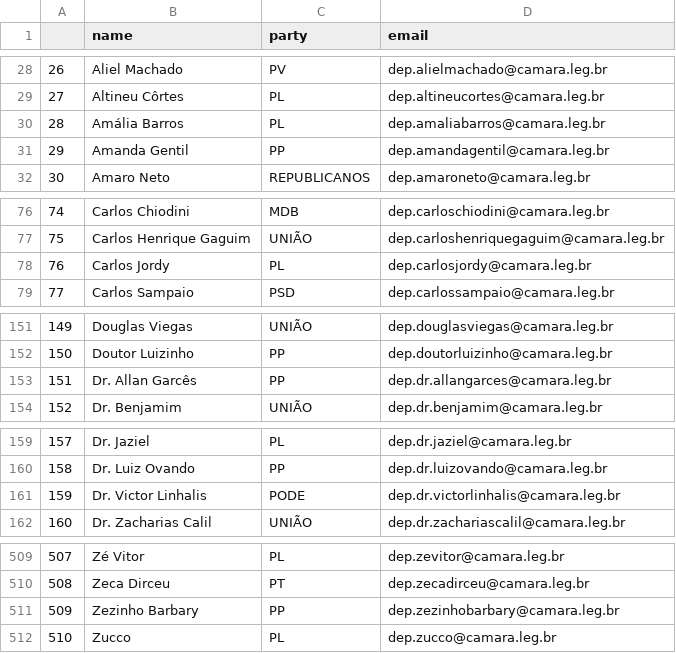
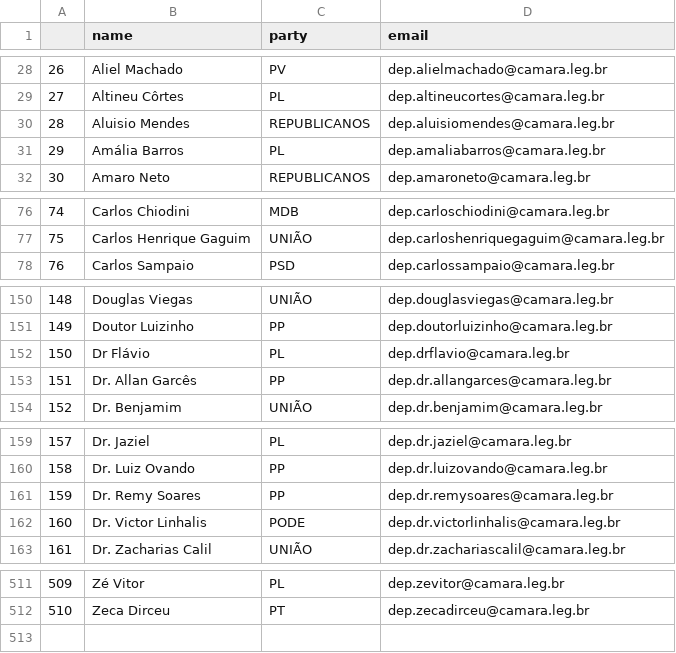
Before and after one commit to 7onn/politicians-contacts, a CSV file: congress.csv, drawn as a sheet; only a part is shown, gaps mark what is left out; removed rows and columns are numbered as before the commit, all else as after; the diff covers the shown part only; the diff names each change by its address in the sheet, - before the commit and + after, or states it on an @@ line.

Commit message:
Update politicians contact list

```diff
--- a/congress.csv
+++ b/congress.csv
+row 30: 28 | Aluisio Mendes | REPUBLICANOS | dep.aluisiomendes@camara.leg.br
@@ column A renumbered between rows 31 and 512 @@
-row 31: 29 | Amanda Gentil | PP | dep.amandagentil@camara.leg.br
-row 78: 76 | Carlos Jordy | PL | dep.carlosjordy@camara.leg.br
+row 152: 150 | Dr Flávio | PL | dep.drflavio@camara.leg.br
+row 161: 159 | Dr. Remy Soares | PP | dep.dr.remysoares@camara.leg.br
-row 511: 509 | Zezinho Barbary | PP | dep.zezinhobarbary@camara.leg.br
-row 512: 510 | Zucco | PL | dep.zucco@camara.leg.br
```
Also changed, not shown: 3 added rows and 2 removed rows elsewhere in this file.
